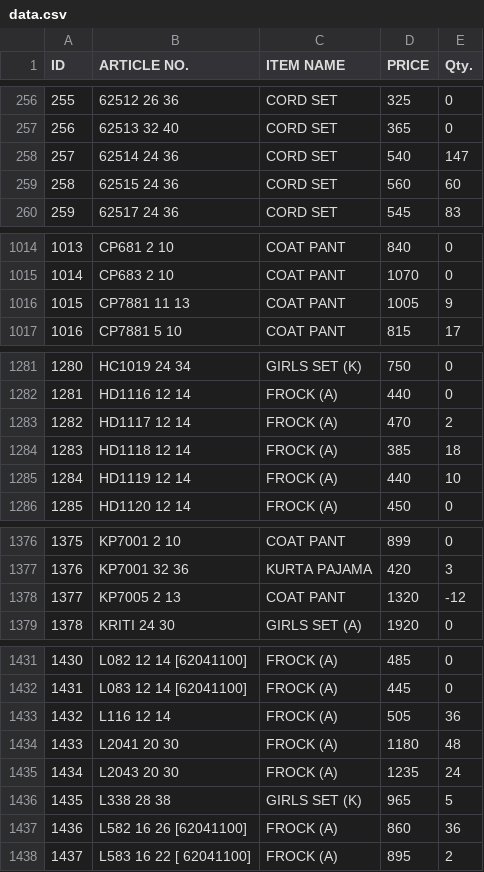
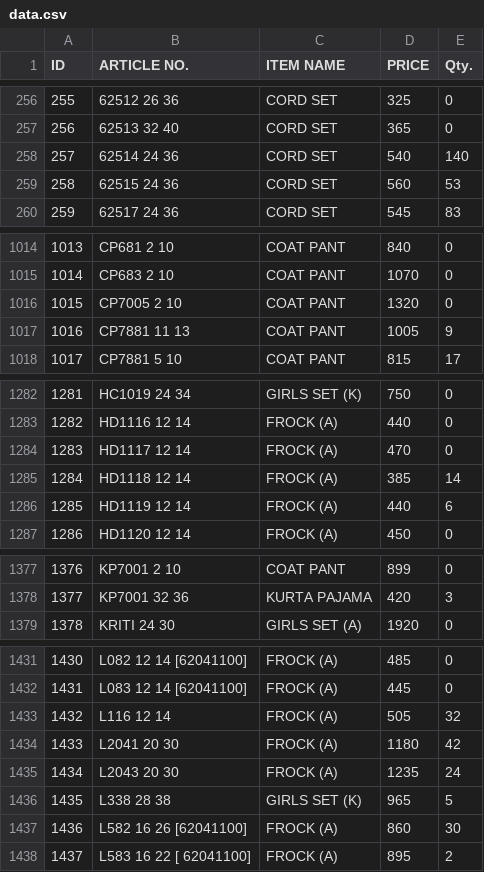
Before and after one commit to sanjeevsh1986/stock-data, a CSV file: data.csv, drawn as a sheet; only a part is shown, gaps mark what is left out; removed rows and columns are numbered as before the commit, all else as after; the diff covers the shown part only; the diff names each change by its address in the sheet, - before the commit and + after, or states it on an @@ line.

Commit message:
Add files via upload

```diff
--- a/data.csv
+++ b/data.csv
-E258 (Qty.): 147
+E258 (Qty.): 140
-E259 (Qty.): 60
+E259 (Qty.): 53
+row 1016: 1015 | CP7005 2 10 | COAT PANT | 1320 | 0
@@ column A (ID) renumbered between rows 1017 and 1378 @@
-E1284 (Qty.): 2
+E1284 (Qty.): 0
-E1285 (Qty.): 18
+E1285 (Qty.): 14
-E1286 (Qty.): 10
+E1286 (Qty.): 6
-row 1378: 1377 | KP7005 2 13 | COAT PANT | 1320 | -12
-E1433 (Qty.): 36
+E1433 (Qty.): 32
-E1434 (Qty.): 48
+E1434 (Qty.): 42
-E1437 (Qty.): 36
+E1437 (Qty.): 30
```
Also changed, not shown: 36 edited cells elsewhere in this file.
